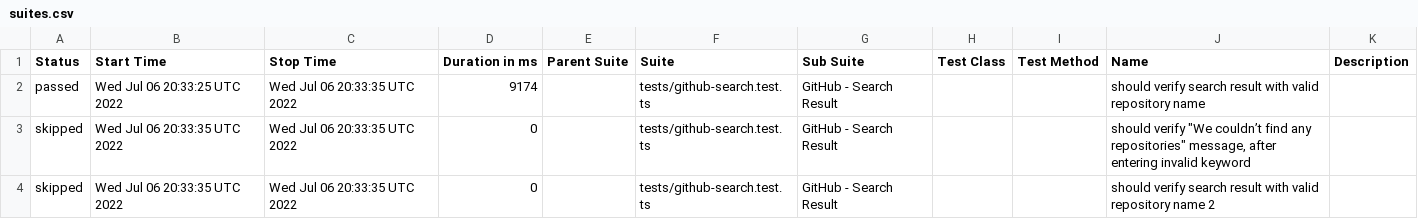
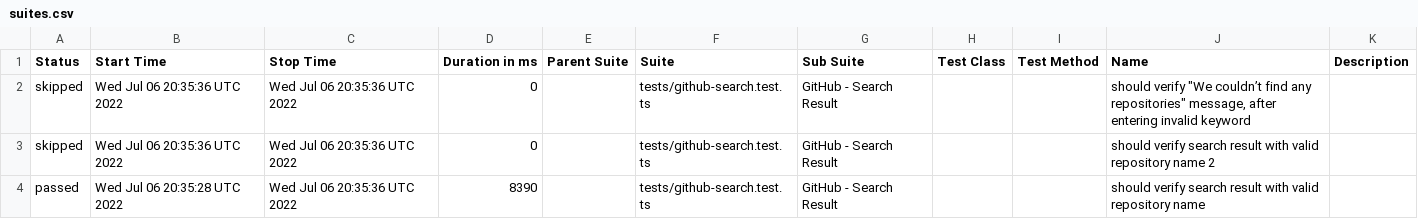
Before and after one commit to anneH/allure-playwright-example, a CSV file: data/suites.csv, drawn as a sheet.

```diff
--- a/data/suites.csv
+++ b/data/suites.csv
@@ -1,4 +1,4 @@
 "Status","Start Time","Stop Time","Duration in ms","Parent Suite","Suite","Sub Suite","Test Class","Test Method","Name","Description"
-"passed","Wed Jul 06 20:33:25 UTC 2022","Wed Jul 06 20:33:35 UTC 2022","9174","","tests/github-search.test.ts","GitHub - Search Result","","","should verify search result with valid repository name",""
-"skipped","Wed Jul 06 20:33:35 UTC 2022","Wed Jul 06 20:33:35 UTC 2022","0","","tests/github-search.test.ts","GitHub - Search Result","","","should verify ""We couldn’t find any repositories"" message, after entering invalid keyword",""
-"skipped","Wed Jul 06 20:33:35 UTC 2022","Wed Jul 06 20:33:35 UTC 2022","0","","tests/github-search.test.ts","GitHub - Search Result","","","should verify search result with valid repository name 2",""
+"skipped","Wed Jul 06 20:35:36 UTC 2022","Wed Jul 06 20:35:36 UTC 2022","0","","tests/github-search.test.ts","GitHub - Search Result","","","should verify ""We couldn’t find any repositories"" message, after entering invalid keyword",""
+"skipped","Wed Jul 06 20:35:36 UTC 2022","Wed Jul 06 20:35:36 UTC 2022","0","","tests/github-search.test.ts","GitHub - Search Result","","","should verify search result with valid repository name 2",""
+"passed","Wed Jul 06 20:35:28 UTC 2022","Wed Jul 06 20:35:36 UTC 2022","8390","","tests/github-search.test.ts","GitHub - Search Result","","","should verify search result with valid repository name",""
```
Also changed, not shown: 19 other files.
